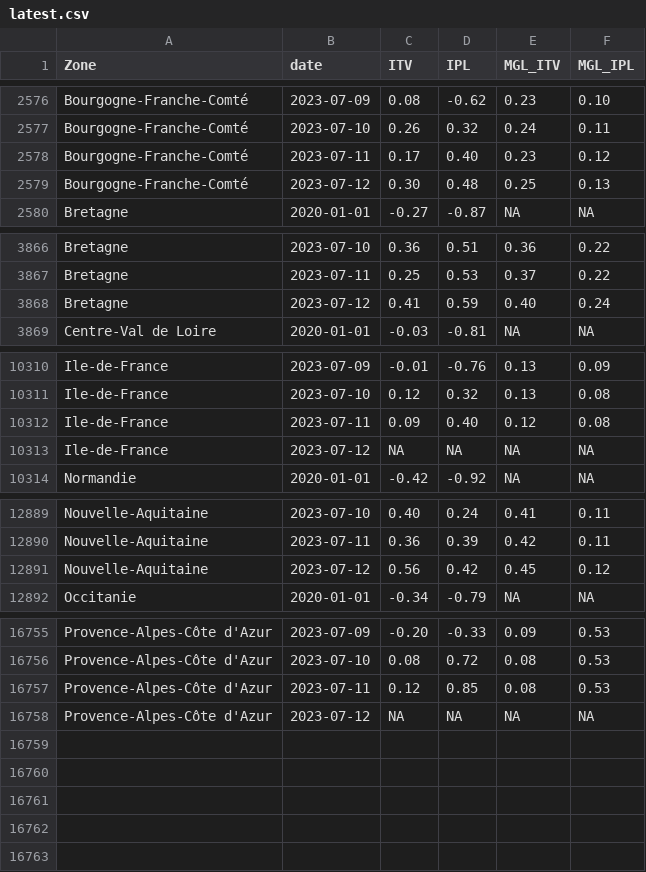
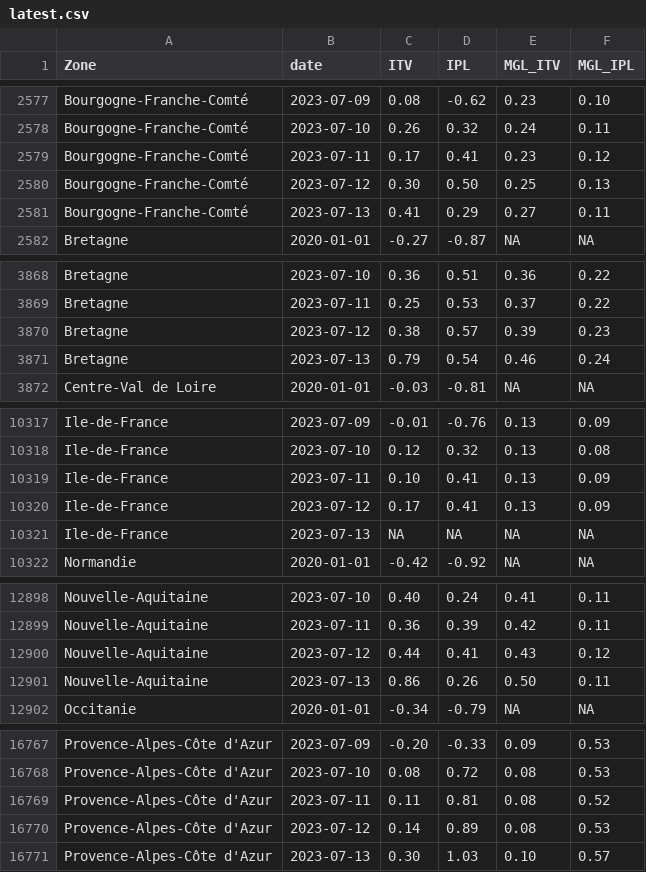
Before and after one commit to CEREMA/data-trafic, a CSV file: fr/latest.csv, drawn as a sheet; only a part is shown, gaps mark what is left out; the diff covers the shown part only.

```diff
--- a/fr/latest.csv
+++ b/fr/latest.csv
@@ -2577,4 +2578,5 @@ Bourgogne-Franche-Comté,2023-07-09,0.08,-0.62,0.23,0.10
 Bourgogne-Franche-Comté,2023-07-10,0.26,0.32,0.24,0.11
-Bourgogne-Franche-Comté,2023-07-11,0.17,0.40,0.23,0.12
-Bourgogne-Franche-Comté,2023-07-12,0.30,0.48,0.25,0.13
+Bourgogne-Franche-Comté,2023-07-11,0.17,0.41,0.23,0.12
+Bourgogne-Franche-Comté,2023-07-12,0.30,0.50,0.25,0.13
+Bourgogne-Franche-Comté,2023-07-13,0.41,0.29,0.27,0.11
 Bretagne,2020-01-01,-0.27,-0.87,NA,NA
@@ -3867,3 +3869,4 @@ Bretagne,2023-07-10,0.36,0.51,0.36,0.22
 Bretagne,2023-07-11,0.25,0.53,0.37,0.22
-Bretagne,2023-07-12,0.41,0.59,0.40,0.24
+Bretagne,2023-07-12,0.38,0.57,0.39,0.23
+Bretagne,2023-07-13,0.79,0.54,0.46,0.24
 Centre-Val de Loire,2020-01-01,-0.03,-0.81,NA,NA
@@ -10311,4 +10318,5 @@ Ile-de-France,2023-07-09,-0.01,-0.76,0.13,0.09
 Ile-de-France,2023-07-10,0.12,0.32,0.13,0.08
-Ile-de-France,2023-07-11,0.09,0.40,0.12,0.08
-Ile-de-France,2023-07-12,NA,NA,NA,NA
+Ile-de-France,2023-07-11,0.10,0.41,0.13,0.09
+Ile-de-France,2023-07-12,0.17,0.41,0.13,0.09
+Ile-de-France,2023-07-13,NA,NA,NA,NA
 Normandie,2020-01-01,-0.42,-0.92,NA,NA
@@ -12890,3 +12899,4 @@ Nouvelle-Aquitaine,2023-07-10,0.40,0.24,0.41,0.11
 Nouvelle-Aquitaine,2023-07-11,0.36,0.39,0.42,0.11
-Nouvelle-Aquitaine,2023-07-12,0.56,0.42,0.45,0.12
+Nouvelle-Aquitaine,2023-07-12,0.44,0.41,0.43,0.12
+Nouvelle-Aquitaine,2023-07-13,0.86,0.26,0.50,0.11
 Occitanie,2020-01-01,-0.34,-0.79,NA,NA
@@ -16756,3 +16768,4 @@ Provence-Alpes-Côte d'Azur,2023-07-09,-0.20,-0.33,0.09,0.53
 Provence-Alpes-Côte d'Azur,2023-07-10,0.08,0.72,0.08,0.53
-Provence-Alpes-Côte d'Azur,2023-07-11,0.12,0.85,0.08,0.53
-Provence-Alpes-Côte d'Azur,2023-07-12,NA,NA,NA,NA
+Provence-Alpes-Côte d'Azur,2023-07-11,0.11,0.81,0.08,0.52
+Provence-Alpes-Côte d'Azur,2023-07-12,0.14,0.89,0.08,0.53
+Provence-Alpes-Côte d'Azur,2023-07-13,0.30,1.03,0.10,0.57
```
Also changed, not shown: 8 added rows and 7 edited cells elsewhere in this file, collectivites/paris_brut_latest.csv, collectivites/paris_latest.csv, 2 other files.
